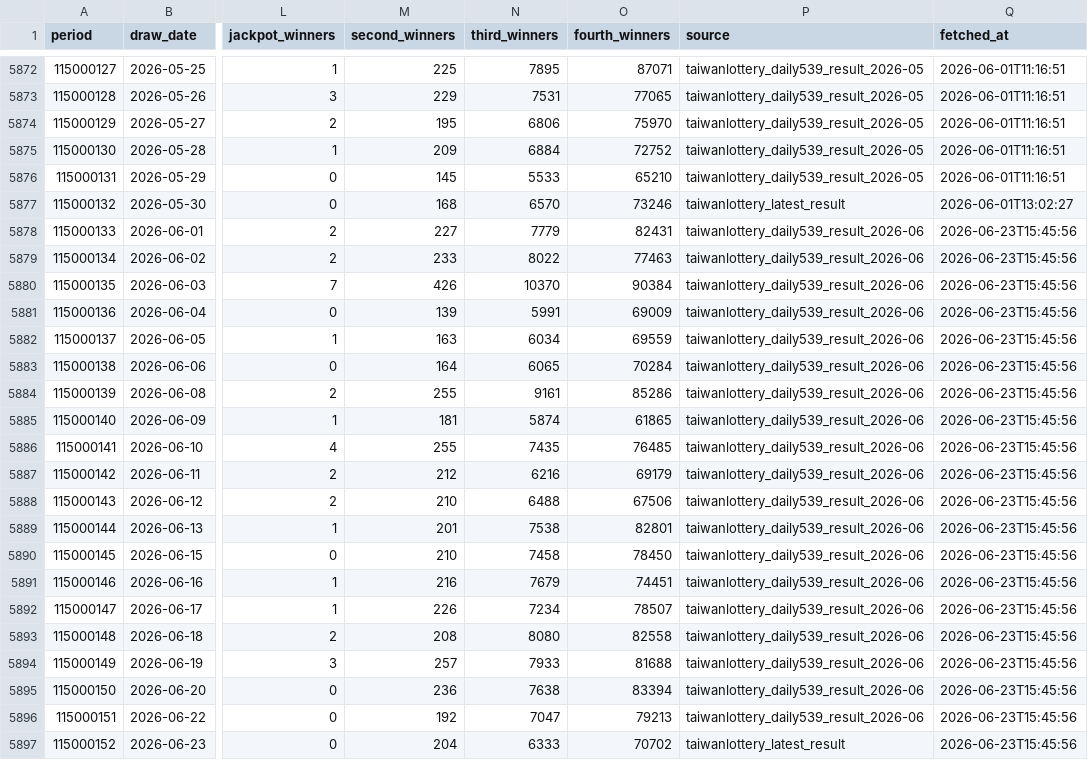
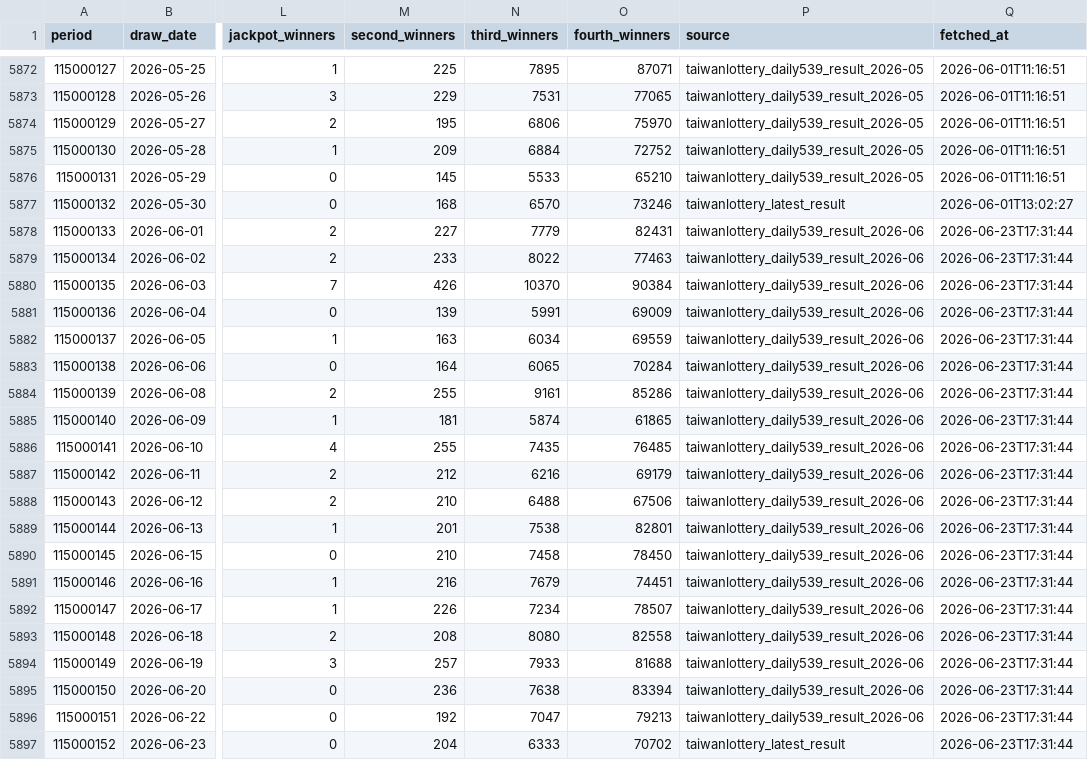
Before and after one commit to pingshen670924-dotcom/mobile-539-system, a CSV file: data/539.csv, drawn as a sheet; only a part is shown, gaps mark what is left out; the diff names each change by its address in the sheet, - before the commit and + after, or states it on an @@ line.

```diff
--- a/data/539.csv
+++ b/data/539.csv
-Q5878:Q5897 (fetched_at): 2026-06-23T15:45:56
+Q5878:Q5897 (fetched_at): 2026-06-23T17:31:44
```
Also changed, not shown: 25 other files.
